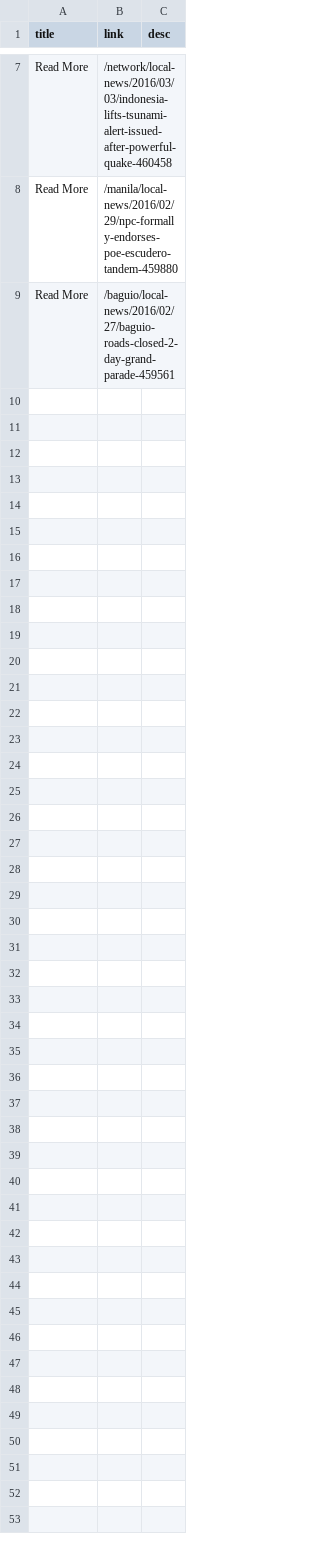
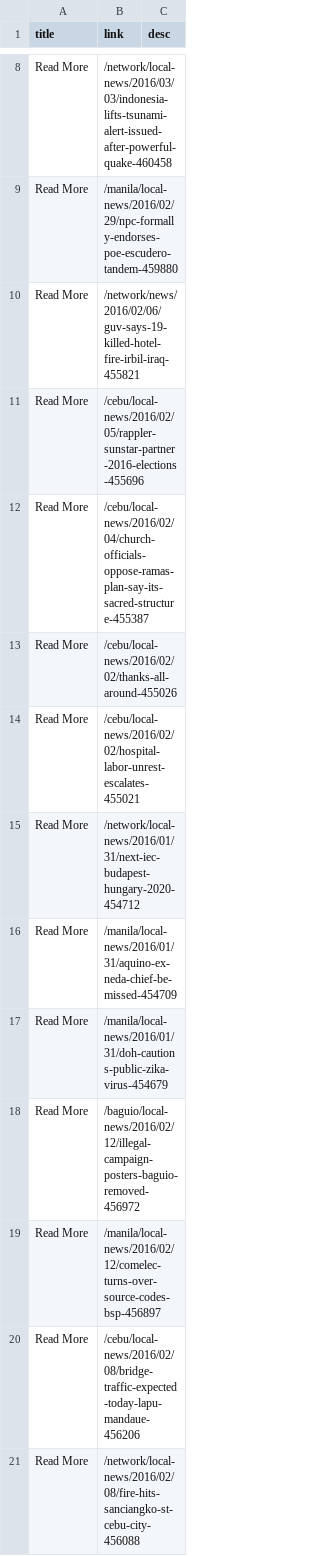
Before and after one commit to elenflores02/SP, a CSV file: crawler/items.csv, drawn as a sheet; only a part is shown, gaps mark what is left out; the diff covers the shown part only.

Commit message:
improved crawler

```diff
--- a/crawler/items.csv
+++ b/crawler/items.csv
@@ -8,2 +9,13 @@ Read More,/network/local-news/2016/03/03/indonesia-lifts-tsunami-alert-issued-af
 Read More,/manila/local-news/2016/02/29/npc-formally-endorses-poe-escudero-tandem-459880,
-Read More,/baguio/local-news/2016/02/27/baguio-roads-closed-2-day-grand-parade-459561,
+Read More,/network/news/2016/02/06/guv-says-19-killed-hotel-fire-irbil-iraq-455821,
+Read More,/cebu/local-news/2016/02/05/rappler-sunstar-partner-2016-elections-455696,
+Read More,/cebu/local-news/2016/02/04/church-officials-oppose-ramas-plan-say-its-sacred-structure-455387,
+Read More,/cebu/local-news/2016/02/02/thanks-all-around-455026,
+Read More,/cebu/local-news/2016/02/02/hospital-labor-unrest-escalates-455021,
+Read More,/network/local-news/2016/01/31/next-iec-budapest-hungary-2020-454712,
+Read More,/manila/local-news/2016/01/31/aquino-ex-neda-chief-be-missed-454709,
+Read More,/manila/local-news/2016/01/31/doh-cautions-public-zika-virus-454679,
+Read More,/baguio/local-news/2016/02/12/illegal-campaign-posters-baguio-removed-456972,
+Read More,/manila/local-news/2016/02/12/comelec-turns-over-source-codes-bsp-456897,
+Read More,/cebu/local-news/2016/02/08/bridge-traffic-expected-today-lapu-mandaue-456206,
+Read More,/network/local-news/2016/02/08/fire-hits-sanciangko-st-cebu-city-456088,
```
Also changed, not shown: 13 added rows elsewhere in this file, 21 other files.
